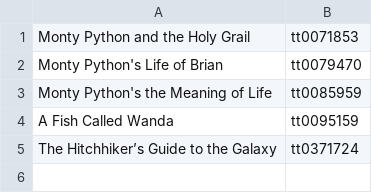
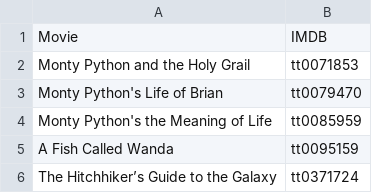
Before and after one commit to dtoshm/data_project_eight, a CSV file: data/python_winners.csv, drawn as a sheet; the diff names each change by its address in the sheet, - before the commit and + after, or states it on an @@ line.

```diff
--- a/data/python_winners.csv
+++ b/data/python_winners.csv
+row 1: Movie | IMDB
```
Also changed, not shown: data/movies.csv, 2 other files.
